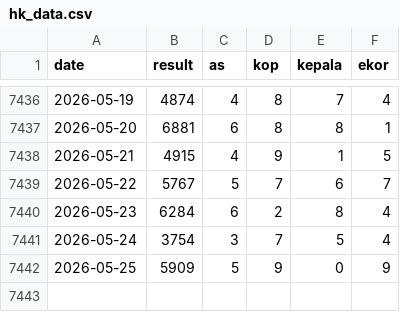
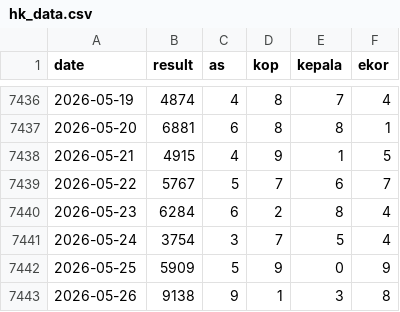
Before and after one commit to widaditulus/4D, a CSV file: hk_data.csv, drawn as a sheet; only a part is shown, gaps mark what is left out.

Commit message:
Update hk_data.csv

```diff
--- a/hk_data.csv
+++ b/hk_data.csv
@@ -7442 +7442,2 @@ date,result,as,kop,kepala,ekor
 2026-05-25,5909,5,9,0,9
+2026-05-26,9138,9,1,3,8
```
